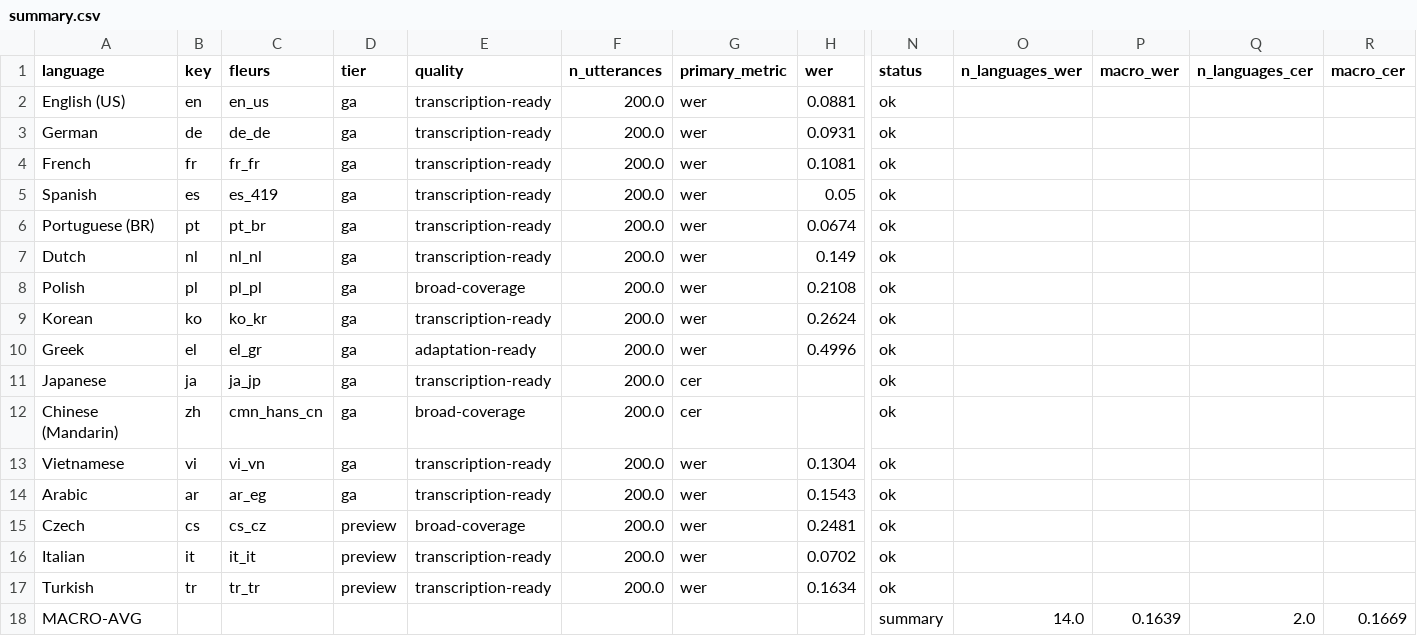
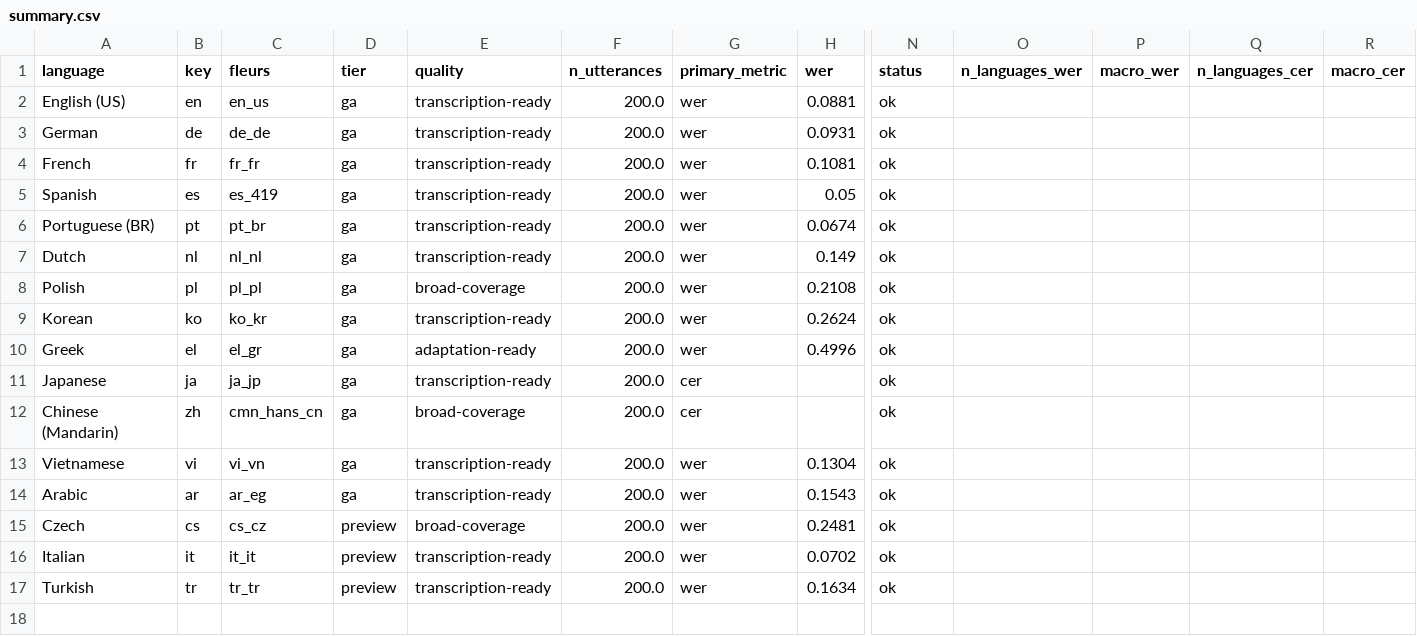
Before and after one commit to AjitKP91/nvidia-model-evaluation, a CSV file: results/run-04-11-26/riva/stt/multilingual/summary.csv, drawn as a sheet; only a part is shown, gaps mark what is left out; rows hold the shown columns only; the diff names each change by its address in the sheet, - before the commit and + after, or states it on an @@ line.

Commit message:
report: plain-language methodology + source-code links for every STT/TTS test; drop 1.12 macro-average
- Rewrote the "How the code does it" copy for all 22 tests (STT 1.1-1.13,
  TTS 2.1-2.9) + Phase 0 into plain-language methodology, and added a Code
  subsection to each with clickable links to the real source functions.
- Removed the macro-average from Test 1.12 everywhere: the harness
  (eval/stt/multilingual.py, drops the computation and the now-unused numpy
  import), the on-disk summary.csv, the chart, and the explanatory prose.
- Fixed a pre-existing blank-Metric-column bug in render_multilingual
  (read primary_metric, not metric).
- Regenerated all three reports.

```diff
--- a/results/run-04-11-26/riva/stt/multilingual/summary.csv
+++ b/results/run-04-11-26/riva/stt/multilingual/summary.csv
-row 18: MACRO-AVG |  |  |  |  |  |  |  | summary | 14.0 | 0.1639 | 2.0 | 0.1669
```
Also changed, not shown: 5 other files.
